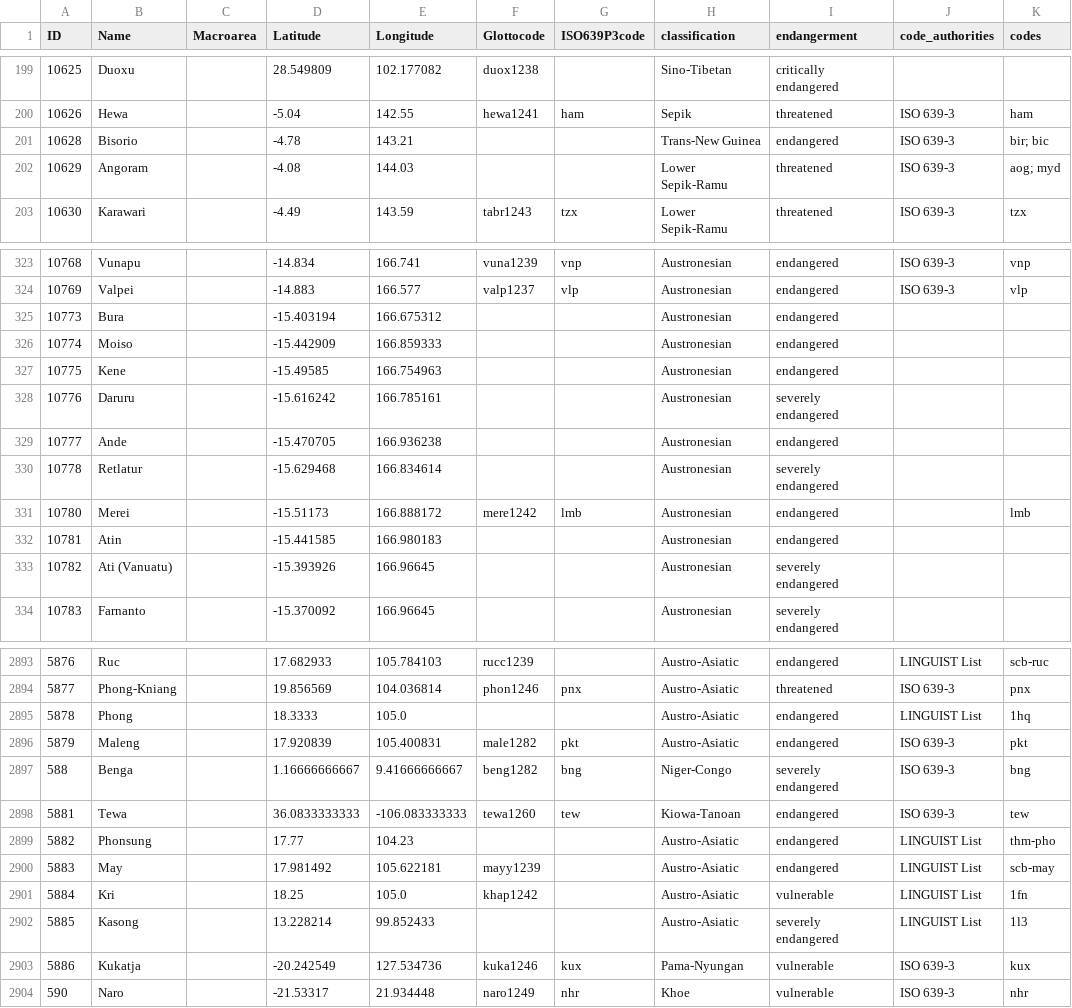
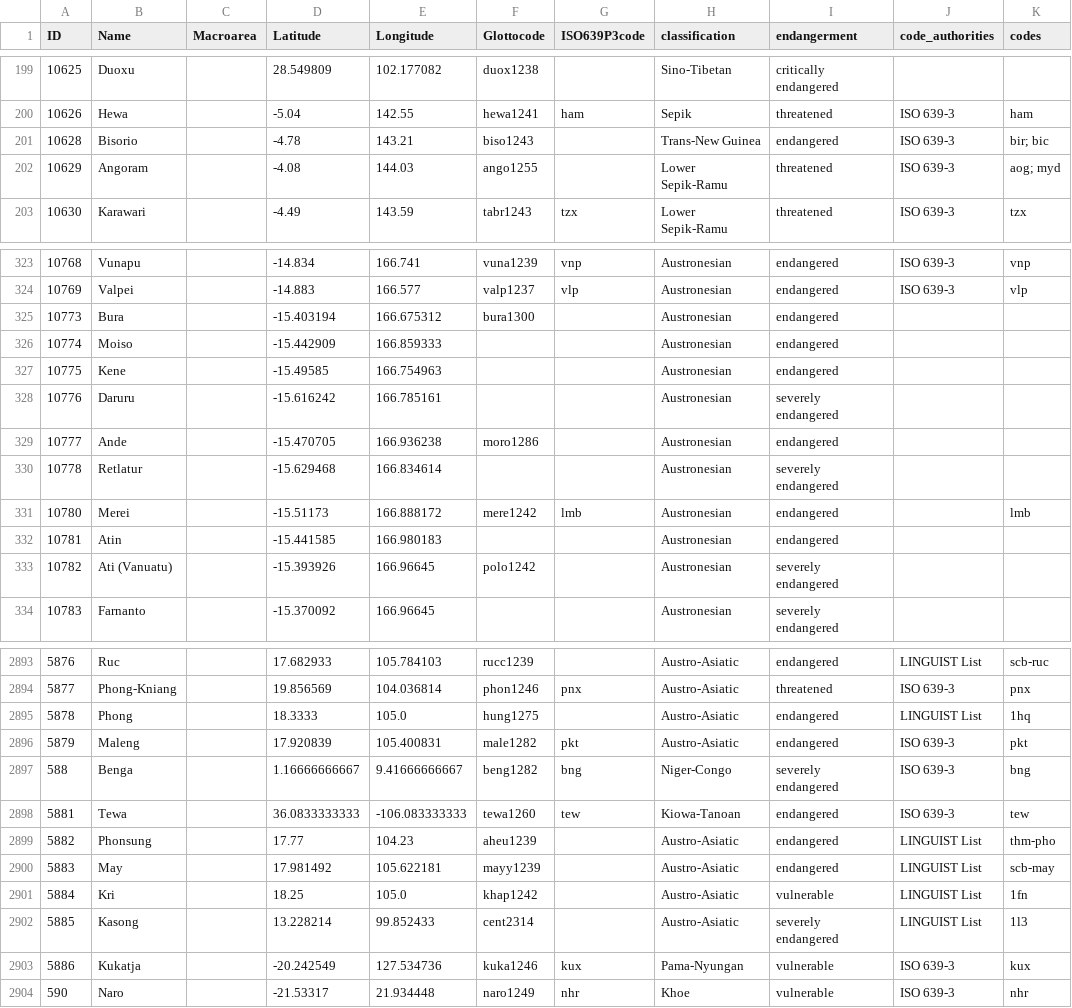
Before and after one commit to cldf-datasets/elcat, a CSV file: cldf/languages.csv, drawn as a sheet; only a part is shown, gaps mark what is left out; the diff covers the shown part only; the diff names each change by its address in the sheet, - before the commit and + after, or states it on an @@ line.

```diff
--- a/cldf/languages.csv
+++ b/cldf/languages.csv
-F201 (Glottocode): (empty)
+F201 (Glottocode): biso1243
-F202 (Glottocode): (empty)
+F202 (Glottocode): ango1255
-F325 (Glottocode): (empty)
+F325 (Glottocode): bura1300
-F329 (Glottocode): (empty)
+F329 (Glottocode): moro1286
-F333 (Glottocode): (empty)
+F333 (Glottocode): polo1242
-F2895 (Glottocode): (empty)
+F2895 (Glottocode): hung1275
-F2899 (Glottocode): (empty)
+F2899 (Glottocode): aheu1239
-F2902 (Glottocode): (empty)
+F2902 (Glottocode): cent2314
```
Also changed, not shown: 60 edited cells elsewhere in this file, etc/languages.csv, 7 other files.
